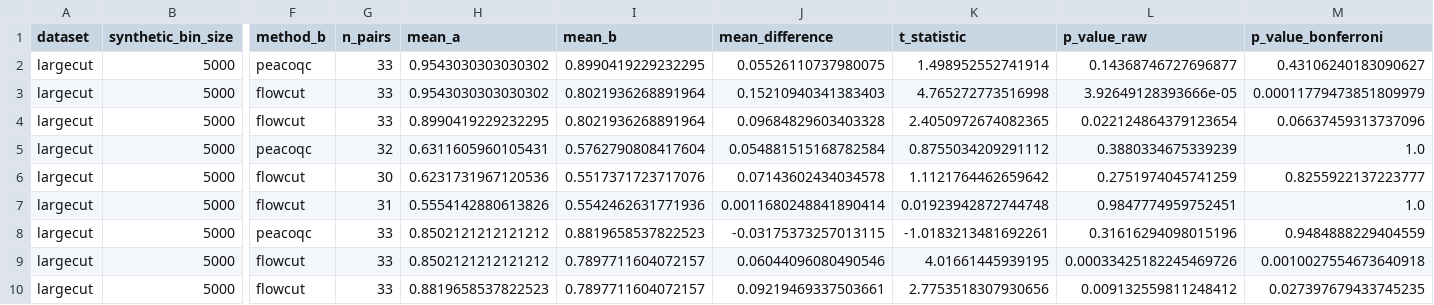
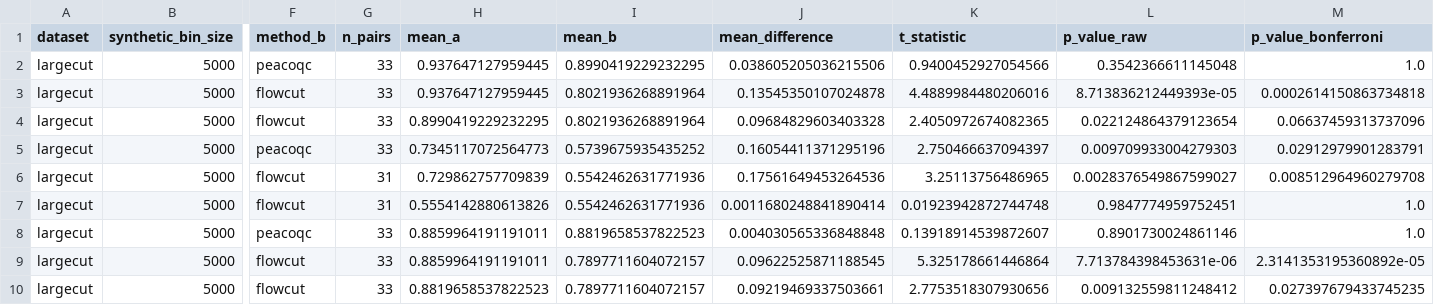
Before and after one commit to 1ordinateur/FlowMOP_paper, a CSV file: figs_data/fig_2_data/fig_2_analysis/fig_2_time_corrected_paired_tests.csv, drawn as a sheet; only a part is shown, gaps mark what is left out; the diff covers the shown part only; the diff names each change by its address in the sheet, - before the commit and + after, or states it on an @@ line.

```diff
--- a/figs_data/fig_2_data/fig_2_analysis/fig_2_time_corrected_paired_tests.csv
+++ b/figs_data/fig_2_data/fig_2_analysis/fig_2_time_corrected_paired_tests.csv
-H2:H3 (mean_a): 0.9543030303030302
+H2:H3 (mean_a): 0.937647127959445
-J2 (mean_difference): 0.05526110737980075
+J2 (mean_difference): 0.038605205036215506
-K2 (t_statistic): 1.498952552741914
+K2 (t_statistic): 0.9400452927054566
-L2 (p_value_raw): 0.14368746727696877
+L2 (p_value_raw): 0.3542366611145048
-M2 (p_value_bonferroni): 0.43106240183090627
+M2 (p_value_bonferroni): 1.0
-J3 (mean_difference): 0.15210940341383403
+J3 (mean_difference): 0.13545350107024878
-K3 (t_statistic): 4.765272773516998
+K3 (t_statistic): 4.4889984480206016
-L3 (p_value_raw): 3.92649128393666e-05
+L3 (p_value_raw): 8.713836212449393e-05
-M3 (p_value_bonferroni): 0.00011779473851809979
+M3 (p_value_bonferroni): 0.0002614150863734818
-G5 (n_pairs): 32
+G5 (n_pairs): 33
-H5 (mean_a): 0.6311605960105431
+H5 (mean_a): 0.7345117072564773
-I5 (mean_b): 0.5762790808417604
+I5 (mean_b): 0.5739675935435252
-J5 (mean_difference): 0.054881515168782584
+J5 (mean_difference): 0.16054411371295196
-K5 (t_statistic): 0.8755034209291112
+K5 (t_statistic): 2.750466637094397
-L5 (p_value_raw): 0.3880334675339239
+L5 (p_value_raw): 0.009709933004279303
-M5 (p_value_bonferroni): 1.0
+M5 (p_value_bonferroni): 0.02912979901283791
-G6 (n_pairs): 30
+G6 (n_pairs): 31
-H6 (mean_a): 0.6231731967120536
+H6 (mean_a): 0.729862757709839
-I6 (mean_b): 0.5517371723717076
+I6 (mean_b): 0.5542462631771936
-J6 (mean_difference): 0.07143602434034578
+J6 (mean_difference): 0.17561649453264536
-K6 (t_statistic): 1.1121764462659642
+K6 (t_statistic): 3.25113756486965
-L6 (p_value_raw): 0.2751974045741259
+L6 (p_value_raw): 0.0028376549867599027
-M6 (p_value_bonferroni): 0.8255922137223777
+M6 (p_value_bonferroni): 0.008512964960279708
-H8:H9 (mean_a): 0.8502121212121212
+H8:H9 (mean_a): 0.8859964191191011
-J8 (mean_difference): -0.03175373257013115
+J8 (mean_difference): 0.004030565336848848
-K8 (t_statistic): -1.0183213481692261
+K8 (t_statistic): 0.13918914539872607
-L8 (p_value_raw): 0.31616294098015196
+L8 (p_value_raw): 0.8901730024861146
-M8 (p_value_bonferroni): 0.9484888229404559
+M8 (p_value_bonferroni): 1.0
-J9 (mean_difference): 0.06044096080490546
+J9 (mean_difference): 0.09622525871188545
-K9 (t_statistic): 4.01661445939195
+K9 (t_statistic): 5.325178661446864
-L9 (p_value_raw): 0.00033425182245469726
+L9 (p_value_raw): 7.713784398453631e-06
-M9 (p_value_bonferroni): 0.0010027554673640918
+M9 (p_value_bonferroni): 2.3141353195360892e-05
```
Also changed, not shown: 90 edited cells elsewhere in this file, figs_data/fig_2_data/fig_2_analysis/fig_2_time_corrected_data.csv, 33 other files.
